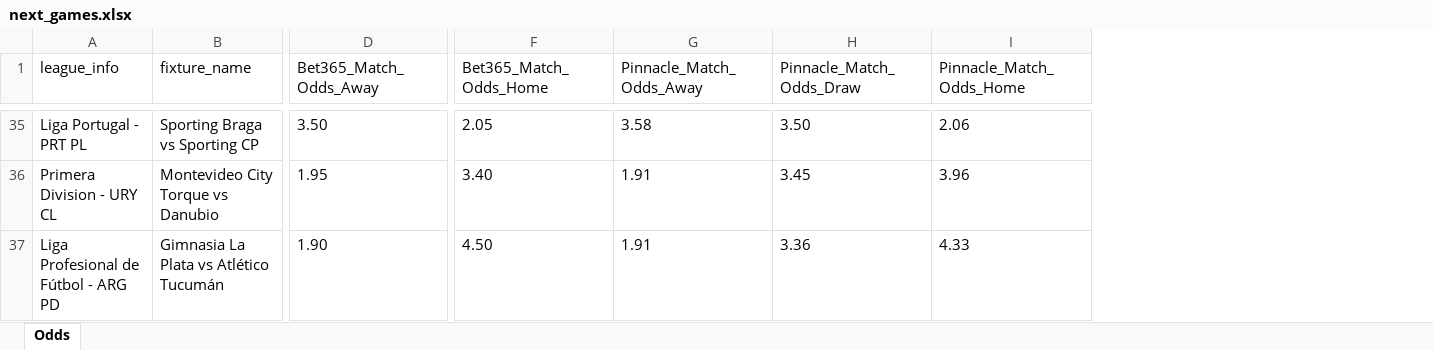
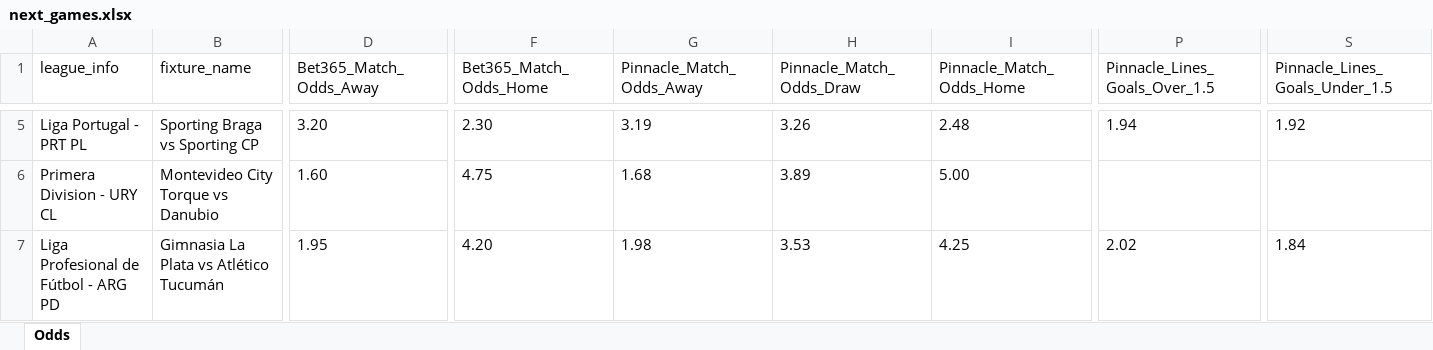
Before and after one commit to aimidas1/pinnacle_bet365_odds_data, an Excel workbook: data/season_2026/next_games/next_games.xlsx, sheet Odds, drawn as a sheet; only a part is shown, gaps mark what is left out; values as stored, in another font and other column widths than the file's, no borders; addresses are those after the commit; the diff covers the shown part only; the diff names each change by its address in the sheet, - before the commit and + after, or states it on an @@ line.

```diff
--- a/data/season_2026/next_games/next_games.xlsx (sheet Odds)
+++ b/data/season_2026/next_games/next_games.xlsx (sheet Odds)
+column P (Pinnacle_Lines_Goals_Over_1.5), rows 5-7: 1.94 |  | 2.02
+column S (Pinnacle_Lines_Goals_Under_1.5), rows 5-7: 1.92 |  | 1.84
-D5 (Bet365_Match_Odds_Away): 3.50
+D5 (Bet365_Match_Odds_Away): 3.20
-F5 (Bet365_Match_Odds_Home): 2.05
+F5 (Bet365_Match_Odds_Home): 2.30
-G5 (Pinnacle_Match_Odds_Away): 3.58
+G5 (Pinnacle_Match_Odds_Away): 3.19
-H5 (Pinnacle_Match_Odds_Draw): 3.50
+H5 (Pinnacle_Match_Odds_Draw): 3.26
-I5 (Pinnacle_Match_Odds_Home): 2.06
+I5 (Pinnacle_Match_Odds_Home): 2.48
-D6 (Bet365_Match_Odds_Away): 1.95
+D6 (Bet365_Match_Odds_Away): 1.60
-F6 (Bet365_Match_Odds_Home): 3.40
+F6 (Bet365_Match_Odds_Home): 4.75
-G6 (Pinnacle_Match_Odds_Away): 1.91
+G6 (Pinnacle_Match_Odds_Away): 1.68
-H6 (Pinnacle_Match_Odds_Draw): 3.45
+H6 (Pinnacle_Match_Odds_Draw): 3.89
-I6 (Pinnacle_Match_Odds_Home): 3.96
+I6 (Pinnacle_Match_Odds_Home): 5.00
-D7 (Bet365_Match_Odds_Away): 1.90
+D7 (Bet365_Match_Odds_Away): 1.95
-F7 (Bet365_Match_Odds_Home): 4.50
+F7 (Bet365_Match_Odds_Home): 4.20
-G7 (Pinnacle_Match_Odds_Away): 1.91
+G7 (Pinnacle_Match_Odds_Away): 1.98
-H7 (Pinnacle_Match_Odds_Draw): 3.36
+H7 (Pinnacle_Match_Odds_Draw): 3.53
-I7 (Pinnacle_Match_Odds_Home): 4.33
+I7 (Pinnacle_Match_Odds_Home): 4.25
```
Also changed, not shown: 23 added rows, 30 removed rows and 976 edited cells elsewhere in this sheet.
